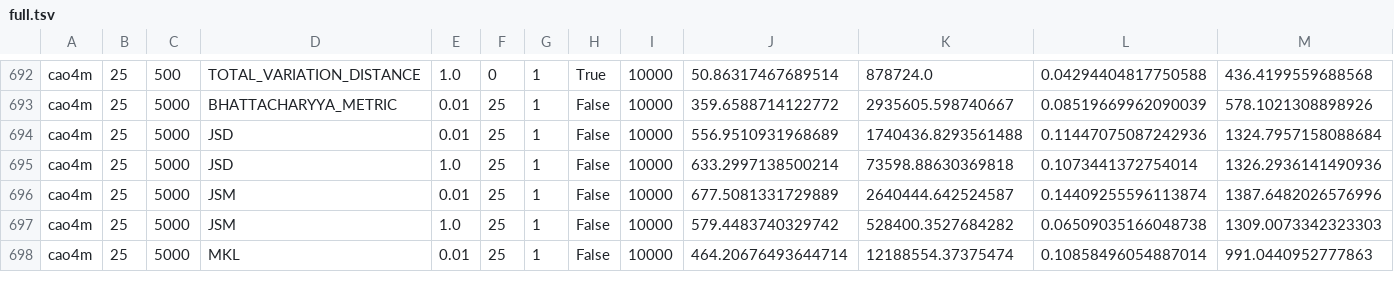
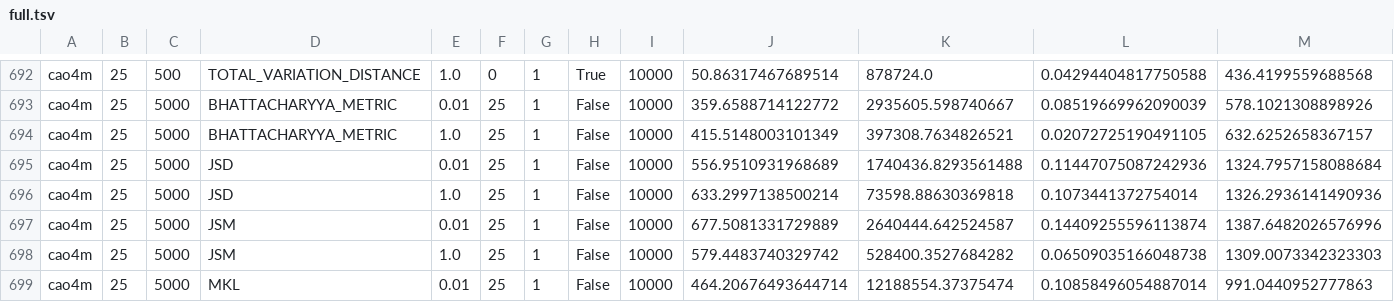
Before and after one commit to dnbaker/minicore-experiments, a TSV file: pipeline_exp/full.tsv, drawn as a sheet; only a part is shown, gaps mark what is left out; rows hold the shown columns only; the diff names each change by its address in the sheet, - before the commit and + after, or states it on an @@ line.

Commit message:
New line

```diff
--- a/pipeline_exp/full.tsv
+++ b/pipeline_exp/full.tsv
+row 694: cao4m | 25 | 5000 | BHATTACHARYYA_METRIC | 1.0 | 25 | 1 | False | 10000 | 415.5148003101349 | 397308.7634826521 | 0.02072725190491105 | 632.6252658367157
```
